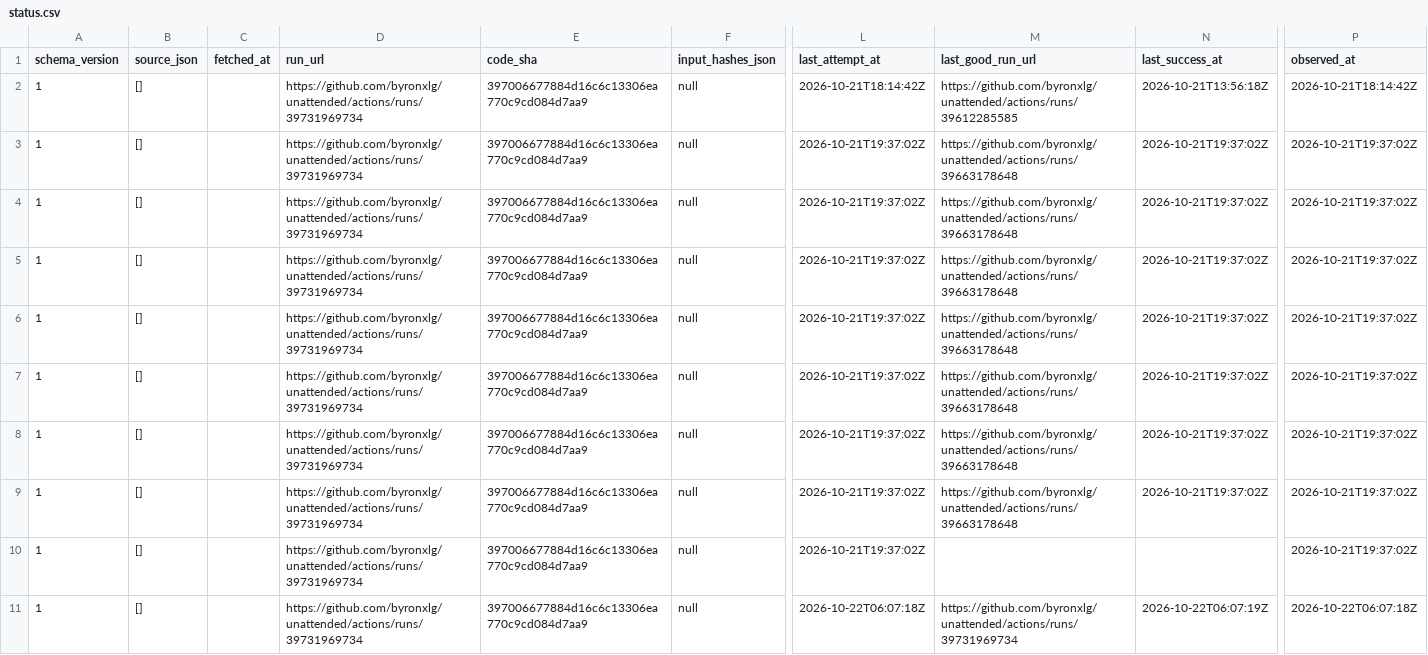
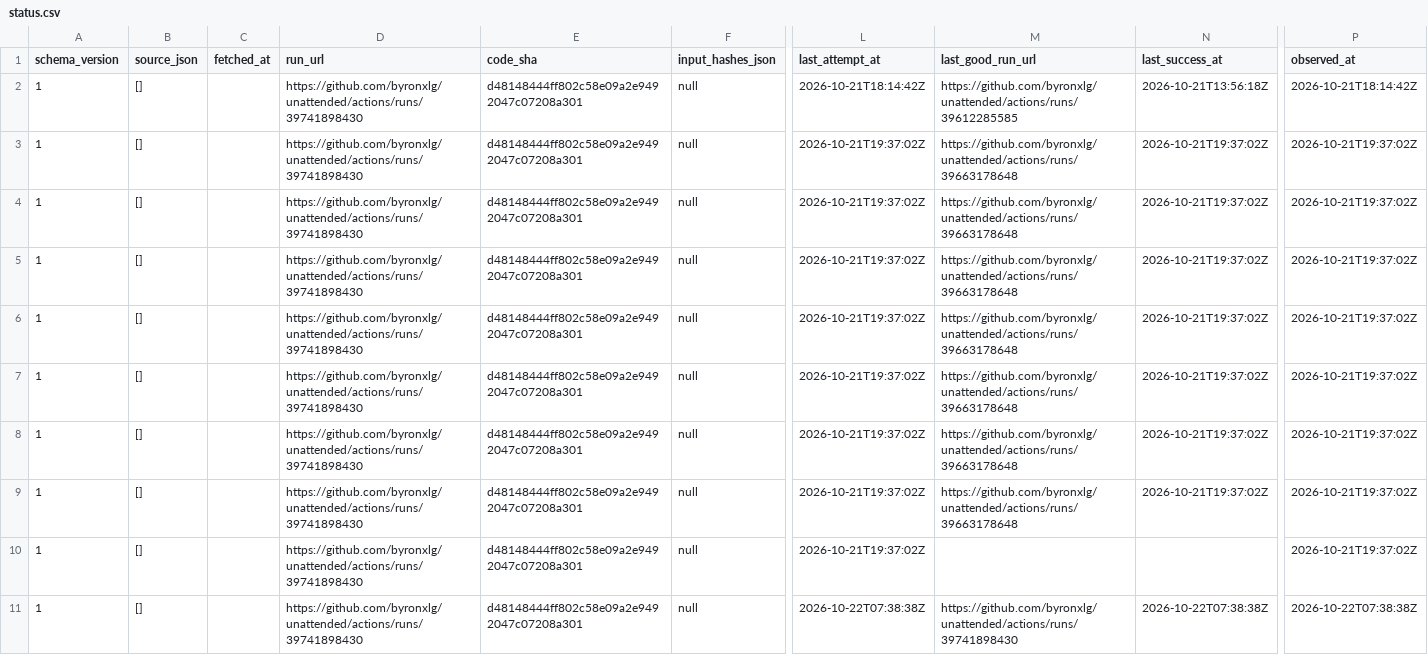
Before and after one commit to byronxlg/unattended, a CSV file: product/nz_election/data/status.csv, drawn as a sheet; only a part is shown, gaps mark what is left out; the diff names each change by its address in the sheet, - before the commit and + after, or states it on an @@ line.

```diff
--- a/product/nz_election/data/status.csv
+++ b/product/nz_election/data/status.csv
-D2:D11 (run_url): https://github.com/byronxlg/unattended/actions/runs/39731969734
+D2:D11 (run_url): https://github.com/byronxlg/unattended/actions/runs/39741898430
-E2:E11 (code_sha): 397006677884d16c6c13306ea770c9cd084d7aa9
+E2:E11 (code_sha): d48148444ff802c58e09a2e9492047c07208a301
-L11 (last_attempt_at): 2026-10-22T06:07:18Z
+L11 (last_attempt_at): 2026-10-22T07:38:38Z
-M11 (last_good_run_url): https://github.com/byronxlg/unattended/actions/runs/39731969734
+M11 (last_good_run_url): https://github.com/byronxlg/unattended/actions/runs/39741898430
-N11 (last_success_at): 2026-10-22T06:07:19Z
+N11 (last_success_at): 2026-10-22T07:38:38Z
-P11 (observed_at): 2026-10-22T06:07:18Z
+P11 (observed_at): 2026-10-22T07:38:38Z
```
Also changed, not shown: product/nz_election/data/averages.csv, product/nz_election/data/manifest.csv, 7 other files.
